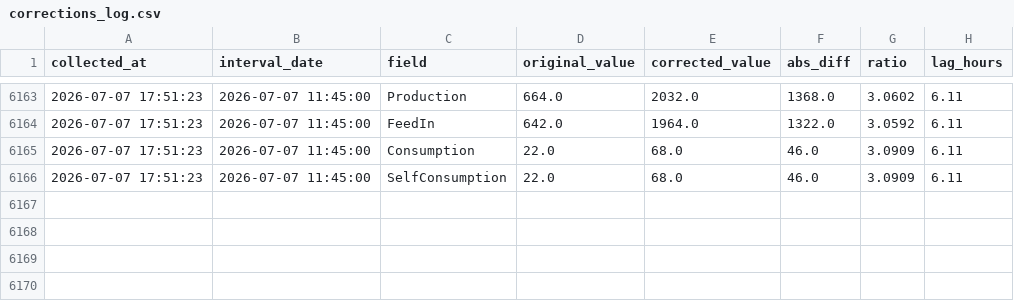
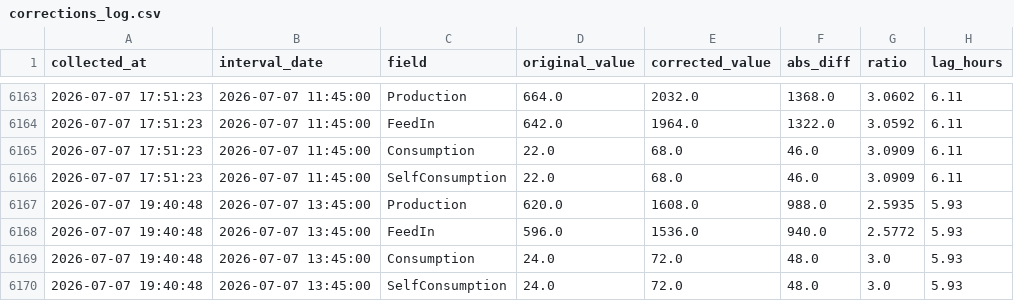
Before and after one commit to allison-dzubak/solar-data, a CSV file: corrections_log.csv, drawn as a sheet; only a part is shown, gaps mark what is left out; the diff names each change by its address in the sheet, - before the commit and + after, or states it on an @@ line.

```diff
--- a/corrections_log.csv
+++ b/corrections_log.csv
+row 6167: 2026-07-07 19:40:48 | 2026-07-07 13:45:00 | Production | 620.0 | 1608.0 | 988.0 | 2.5935 | 5.93
+row 6168: 2026-07-07 19:40:48 | 2026-07-07 13:45:00 | FeedIn | 596.0 | 1536.0 | 940.0 | 2.5772 | 5.93
+row 6169: 2026-07-07 19:40:48 | 2026-07-07 13:45:00 | Consumption | 24.0 | 72.0 | 48.0 | 3.0 | 5.93
+row 6170: 2026-07-07 19:40:48 | 2026-07-07 13:45:00 | SelfConsumption | 24.0 | 72.0 | 48.0 | 3.0 | 5.93
```
Also changed, not shown: 1 other file.
